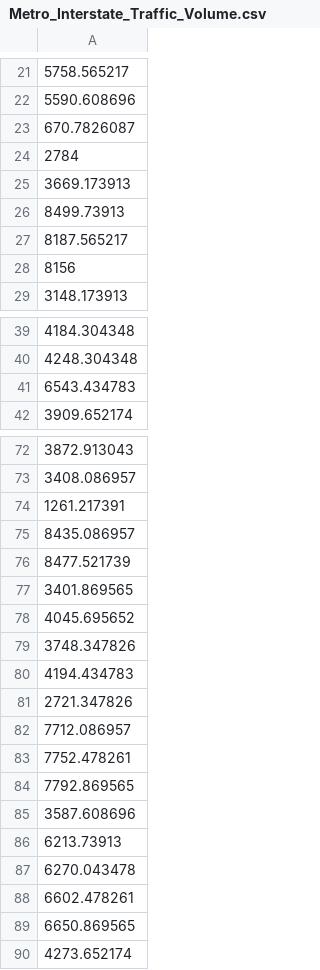
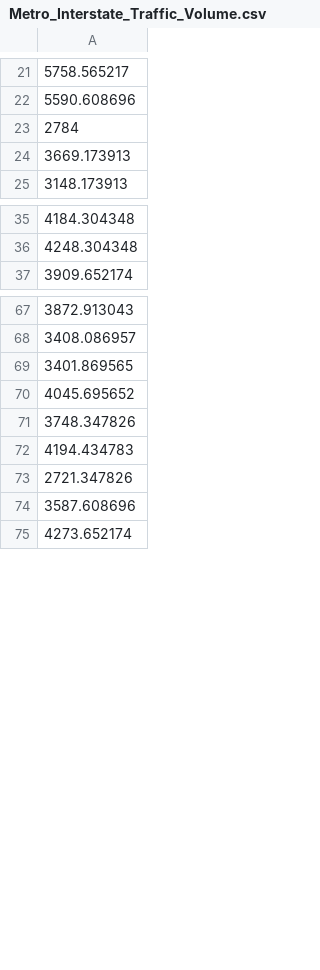
Before and after one commit to Nyubk/datasets, a CSV file: Metro_Interstate_Traffic_Volume.csv, drawn as a sheet; only a part is shown, gaps mark what is left out; the diff covers the shown part only; the diff names each change by its address in the sheet, - before the commit and + after, or states it on an @@ line.

Commit message:
QUITAR VALORES DE SIGNIFICANCIA

```diff
--- a/Metro_Interstate_Traffic_Volume.csv
+++ b/Metro_Interstate_Traffic_Volume.csv
-row 23: 670.7826087
-row 26: 8499.73913
-row 27: 8187.565217
-row 28: 8156
-row 41: 6543.434783
-row 74: 1261.217391
-row 75: 8435.086957
-row 76: 8477.521739
-row 82: 7712.086957
-row 83: 7752.478261
-row 84: 7792.869565
-row 86: 6213.73913
-row 87: 6270.043478
-row 88: 6602.478261
-row 89: 6650.869565
```
Also changed, not shown: 1 removed row elsewhere in this file.
